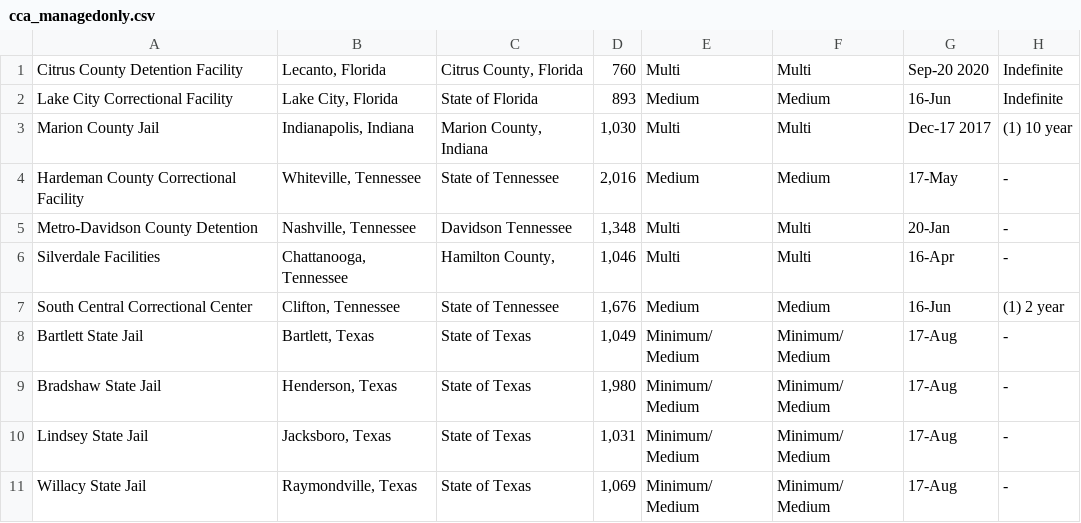
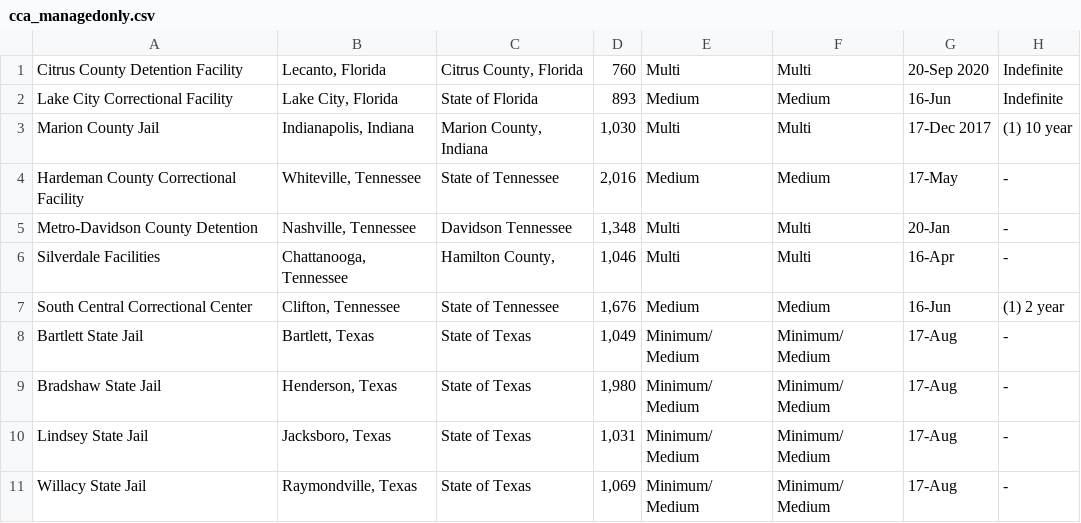
Before and after one commit to nprapps/sanctuary-cities, a CSV file: processed/cca_managedonly.csv, drawn as a sheet.

```diff
--- a/processed/cca_managedonly.csv
+++ b/processed/cca_managedonly.csv
@@ -1,4 +1,4 @@
-Citrus County Detention Facility,"Lecanto, Florida","Citrus County, Florida",760,Multi ,Multi ,Sep-20 2020,Indefinite
+Citrus County Detention Facility,"Lecanto, Florida","Citrus County, Florida",760,Multi ,Multi ,20-Sep 2020,Indefinite
 Lake City Correctional Facility,"Lake City, Florida",State of Florida,893,Medium ,Medium ,16-Jun ,Indefinite
-Marion County Jail,"Indianapolis, Indiana","Marion County, Indiana","1,030",Multi ,Multi ,Dec-17 2017,(1) 10 year
+Marion County Jail,"Indianapolis, Indiana","Marion County, Indiana","1,030",Multi ,Multi ,17-Dec 2017,(1) 10 year
 Hardeman County Correctional Facility,"Whiteville, Tennessee",State of Tennessee,"2,016",Medium ,Medium ,17-May ,-
```
Also changed, not shown: 16 other files.
